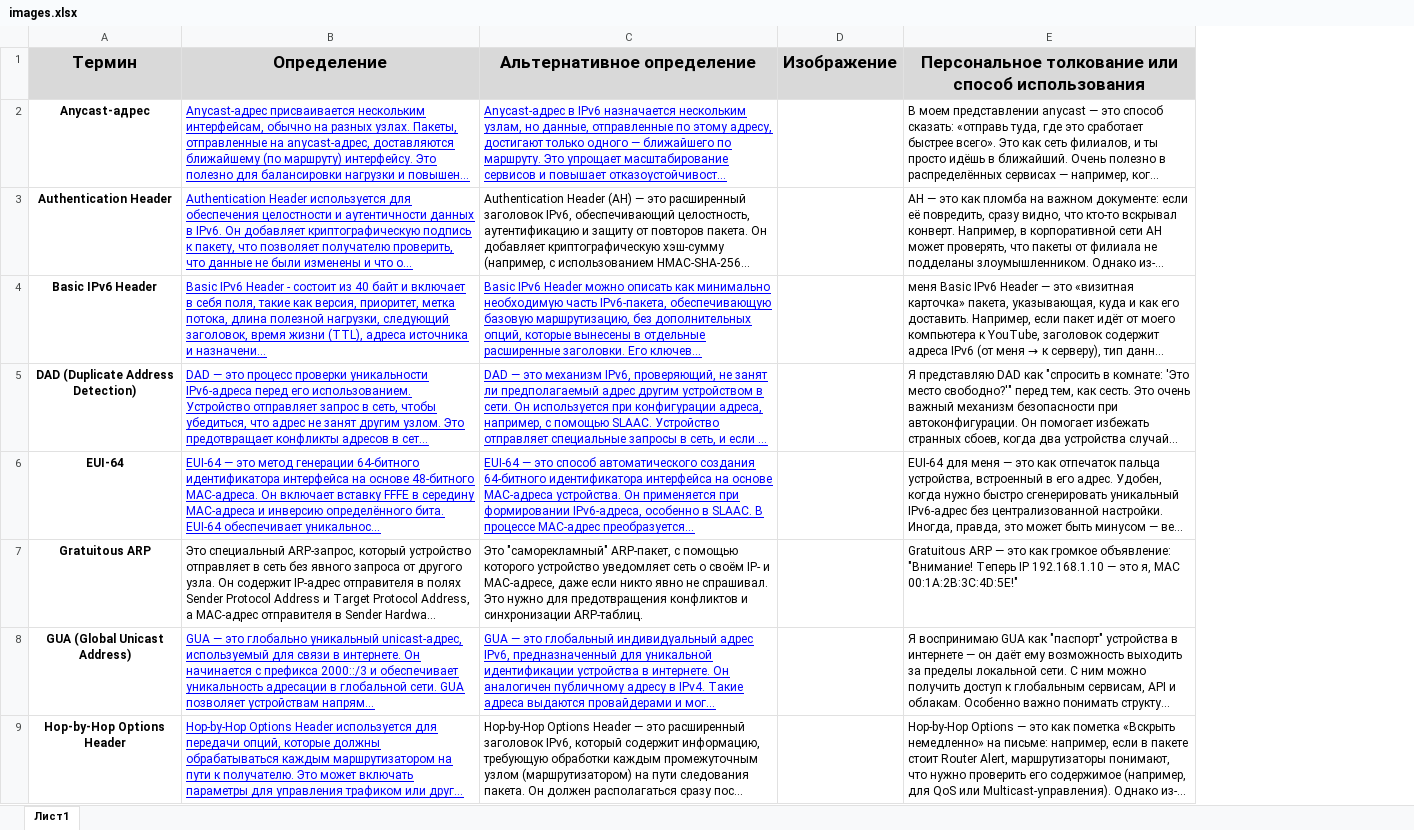
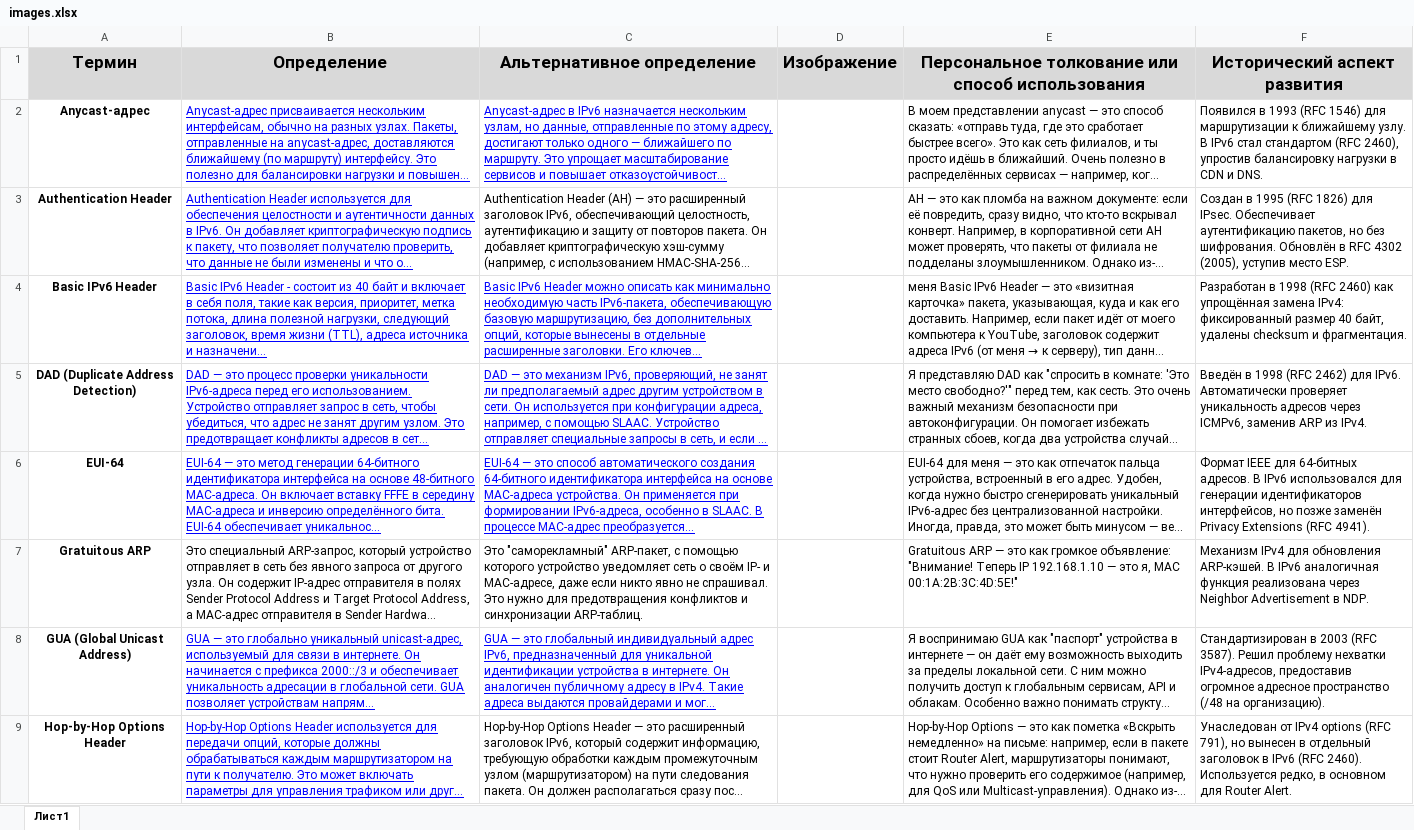
Before and after one commit to nexxy06/misis_glossary, an Excel workbook: images.xlsx, sheet Лист1, drawn as a sheet; only a part is shown; long unchanged cells end in …; values as stored, in another font and other column widths than the file's, no borders; charts and pictures not drawn; the diff names each change by its address in the sheet, - before the commit and + after, or states it on an @@ line.

```diff
--- a/images.xlsx (sheet Лист1)
+++ b/images.xlsx (sheet Лист1)
+column F (Исторический аспект развития), rows 2-9: Появился в 1993 (RFC 1546) для маршрутизации к ближайшему узлу. В IPv6 стал стандартом (RFC 2460), упростив балансировку нагрузки в CDN и DNS. | Создан в 1995 (RFC 1826) для IPsec. Обеспечивает аутентификацию пакетов, но без шифрования. Обновлён в RFC 4302 (2005), уступив место ESP. | Разработан в 1998 (RFC 2460) как упрощённая замена IPv4: фиксированный размер 40 байт, удалены checksum и фрагментация. | Введён в 1998 (RFC 2462) для IPv6. Автоматически проверяет уникальность адресов через ICMPv6, заменив ARP из IPv4. | Формат IEEE для 64-битных адресов. В IPv6 использовался для генерации идентификаторов интерфейсов, но позже заменён Privacy Extensions (RFC 4941). | Механизм IPv4 для обновления ARP-кэшей. В IPv6 аналогичная функция реализована через Neighbor Advertisement в NDP. | Стандартизирован в 2003 (RFC 3587). Решил проблему нехватки IPv4-адресов, предоставив огромное адресное пространство (/48 на организацию). | Унаследован от IPv4 options (RFC 791), но вынесен в отдельный заголовок в IPv6 (RFC 2460). Используется редко, в основном для Router Alert.
```
Also changed, not shown: formulas that keep their value, 3 other files.
